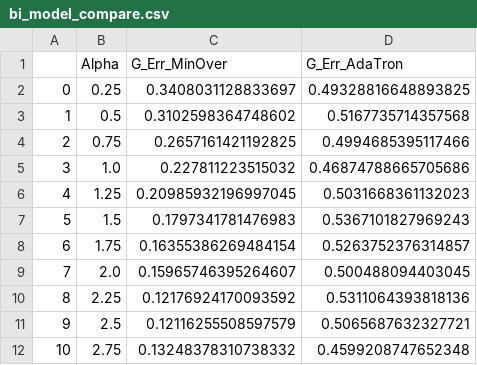
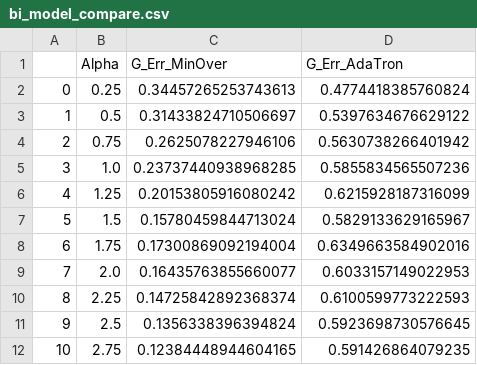
Before and after one commit to v3rm1/nnci_assignments, a CSV file: a2_minover/output/bi_model_compare.csv, drawn as a sheet.

```diff
--- a/a2_minover/output/bi_model_compare.csv
+++ b/a2_minover/output/bi_model_compare.csv
@@ -1,12 +1,12 @@
 ,Alpha,G_Err_MinOver,G_Err_AdaTron
-0,0.25,0.3408031128833697,0.49328816648893825
-1,0.5,0.3102598364748602,0.5167735714357568
-2,0.75,0.2657161421192825,0.4994685395117466
-3,1.0,0.227811223515032,0.46874788665705686
-4,1.25,0.20985932196997045,0.5031668361132023
-5,1.5,0.1797341781476983,0.5367101827969243
-6,1.75,0.16355386269484154,0.5263752376314857
-7,2.0,0.15965746395264607,0.500488094403045
-8,2.25,0.12176924170093592,0.5311064393818136
-9,2.5,0.12116255508597579,0.5065687632327721
-10,2.75,0.13248378310738332,0.4599208747652348
+0,0.25,0.34457265253743613,0.4774418385760824
+1,0.5,0.31433824710506697,0.5397634676629122
+2,0.75,0.2625078227946106,0.5630738266401942
+3,1.0,0.23737440938968285,0.5855834565507236
+4,1.25,0.20153805916080242,0.6215928187316099
+5,1.5,0.15780459844713024,0.5829133629165967
+6,1.75,0.17300869092194004,0.6349663584902016
+7,2.0,0.16435763855660077,0.6033157149022953
+8,2.25,0.14725842892368374,0.6100599773222593
+9,2.5,0.1356338396394824,0.5923698730576645
+10,2.75,0.12384448944604165,0.591426864079235
```
Also changed, not shown: a2_minover/output/Ada_Min_compare.csv, a2_minover/output/minover_data_alpha.csv, 5 other files.
